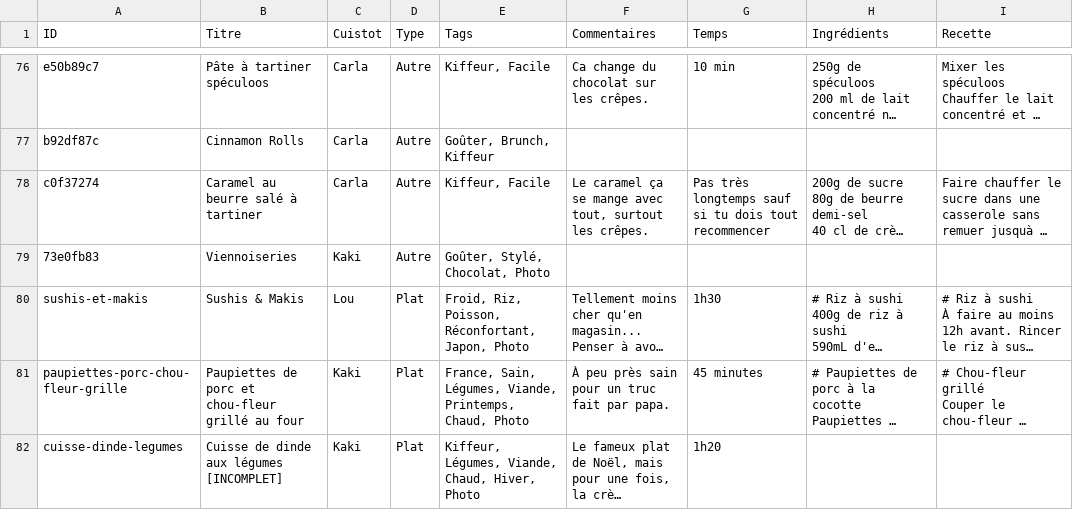
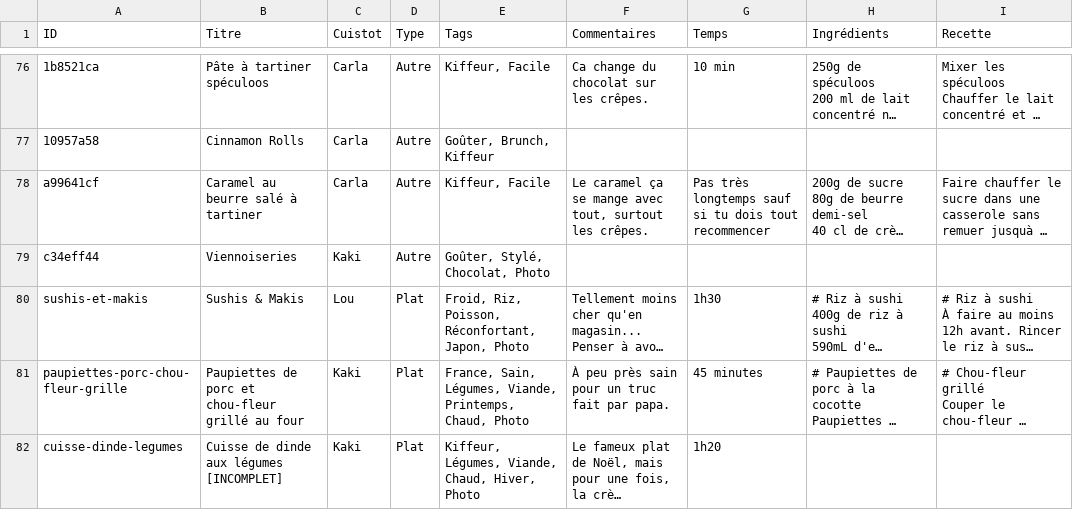
Before and after one commit to recettes-de-pdb/recettes-de-pdb.github.io, a CSV file: Recettes.csv, drawn as a sheet; only a part is shown, gaps mark what is left out; long unchanged cells end in …; the diff covers the shown part only; the diff names each change by its address in the sheet, - before the commit and + after, or states it on an @@ line.

```diff
--- a/Recettes.csv
+++ b/Recettes.csv
-A76 (ID): e50b89c7
+A76 (ID): 1b8521ca
-A77 (ID): b92df87c
+A77 (ID): 10957a58
-A78 (ID): c0f37274
+A78 (ID): a99641cf
-A79 (ID): 73e0fb83
+A79 (ID): c34eff44
```
Also changed, not shown: 27 edited cells elsewhere in this file.
